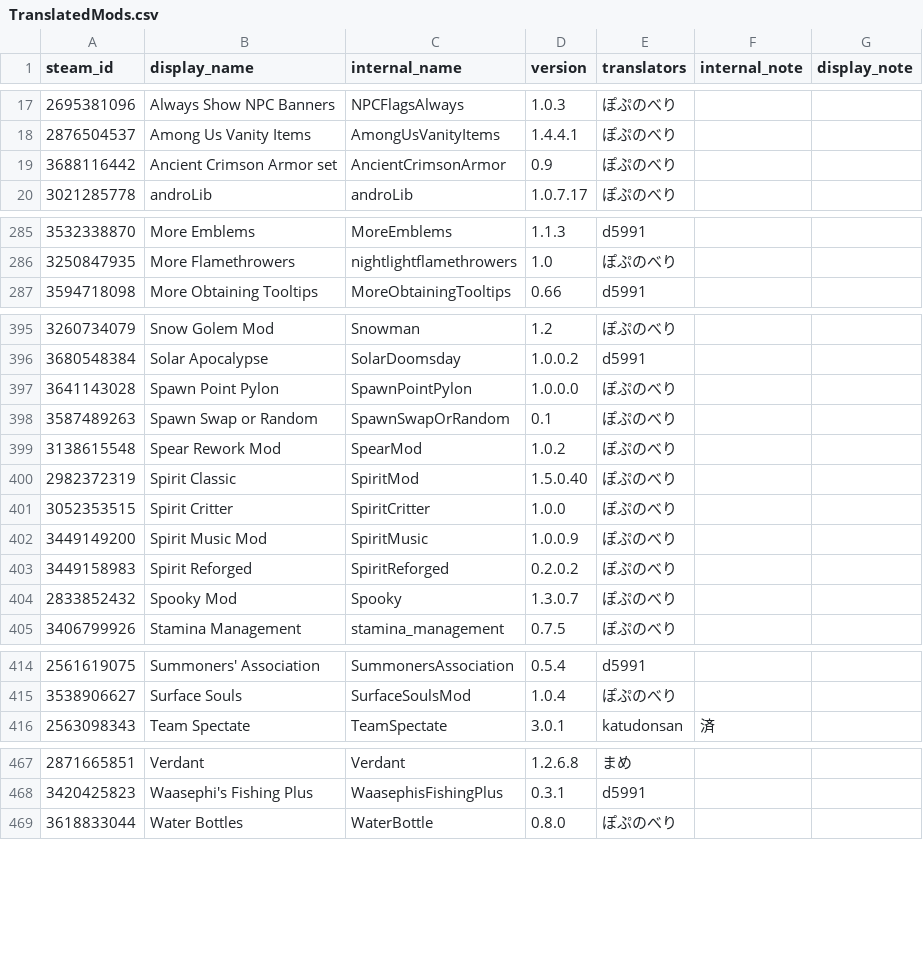
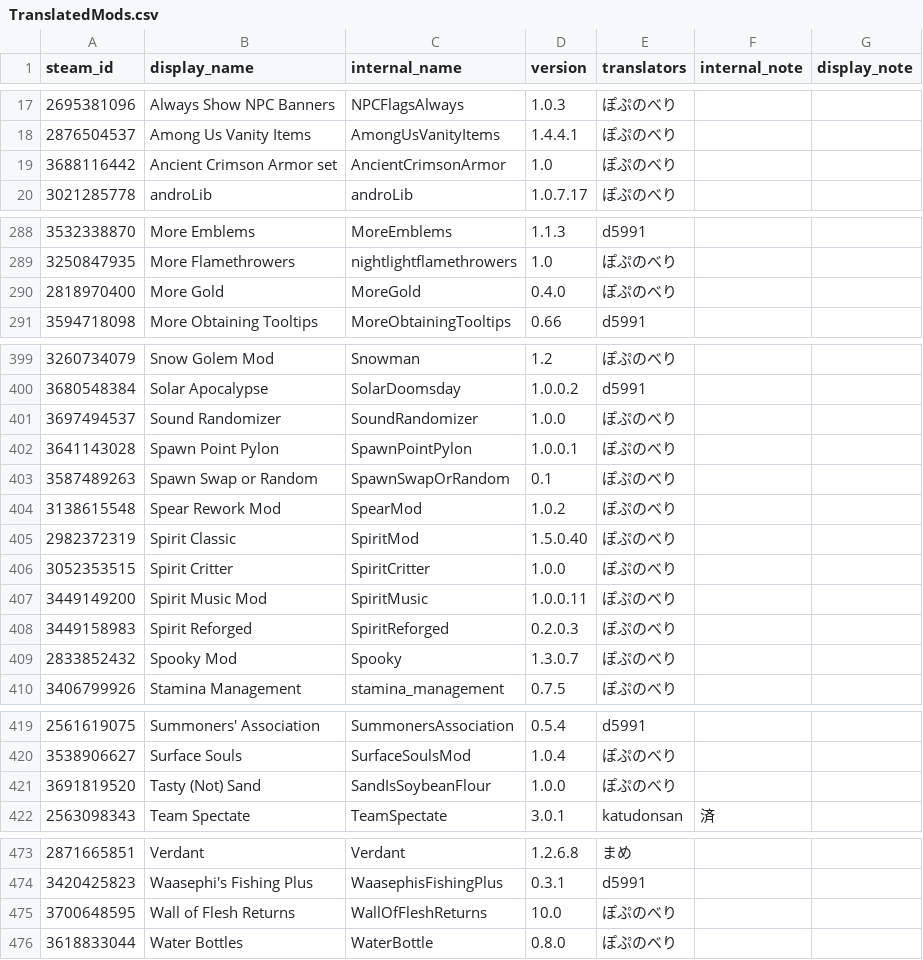
Before and after one commit to Taccom368/TMLHonyaku, a CSV file: TranslatedMods.csv, drawn as a sheet; only a part is shown, gaps mark what is left out; the diff covers the shown part only.

```diff
--- a/TranslatedMods.csv
+++ b/TranslatedMods.csv
@@ -18,3 +18,3 @@ steam_id,display_name,internal_name,version,translators,internal_note,display_no
 2876504537,Among Us Vanity Items,AmongUsVanityItems,1.4.4.1,ぽぷのべり,,
-3688116442,Ancient Crimson Armor set,AncientCrimsonArmor,0.9,ぽぷのべり,,
+3688116442,Ancient Crimson Armor set,AncientCrimsonArmor,1.0,ぽぷのべり,,
 3021285778,androLib,androLib,1.0.7.17,ぽぷのべり,,
@@ -286,2 +289,3 @@ steam_id,display_name,internal_name,version,translators,internal_note,display_no
 3250847935,More Flamethrowers,nightlightflamethrowers,1.0,ぽぷのべり,,
+2818970400,More Gold,MoreGold,0.4.0,ぽぷのべり,,
 3594718098,More Obtaining Tooltips,MoreObtainingTooltips,0.66,d5991,,
@@ -396,3 +400,4 @@ steam_id,display_name,internal_name,version,translators,internal_note,display_no
 3680548384,Solar Apocalypse,SolarDoomsday,1.0.0.2,d5991,,
-3641143028,Spawn Point Pylon,SpawnPointPylon,1.0.0.0,ぽぷのべり,,
+3697494537,Sound Randomizer,SoundRandomizer,1.0.0,ぽぷのべり,,
+3641143028,Spawn Point Pylon,SpawnPointPylon,1.0.0.1,ぽぷのべり,,
 3587489263,Spawn Swap or Random,SpawnSwapOrRandom,0.1,ぽぷのべり,,
@@ -401,4 +406,4 @@ steam_id,display_name,internal_name,version,translators,internal_note,display_no
 3052353515,Spirit Critter,SpiritCritter,1.0.0,ぽぷのべり,,
-3449149200,Spirit Music Mod,SpiritMusic,1.0.0.9,ぽぷのべり,,
-3449158983,Spirit Reforged,SpiritReforged,0.2.0.2,ぽぷのべり,,
+3449149200,Spirit Music Mod,SpiritMusic,1.0.0.11,ぽぷのべり,,
+3449158983,Spirit Reforged,SpiritReforged,0.2.0.3,ぽぷのべり,,
 2833852432,Spooky Mod,Spooky,1.3.0.7,ぽぷのべり,,
@@ -415,2 +420,3 @@ steam_id,display_name,internal_name,version,translators,internal_note,display_no
 3538906627,Surface Souls,SurfaceSoulsMod,1.0.4,ぽぷのべり,,
+3691819520,Tasty (Not) Sand,SandIsSoybeanFlour,1.0.0,ぽぷのべり,,
 2563098343,Team Spectate,TeamSpectate,3.0.1,katudonsan,済,
@@ -468,2 +474,3 @@ steam_id,display_name,internal_name,version,translators,internal_note,display_no
 3420425823,Waasephi's Fishing Plus,WaasephisFishingPlus,0.3.1,d5991,,
+3700648595,Wall of Flesh Returns,WallOfFleshReturns,10.0,ぽぷのべり,,
 3618833044,Water Bottles,WaterBottle,0.8.0,ぽぷのべり,,
```
Also changed, not shown: 5 added rows, 2 removed rows and 7 edited cells elsewhere in this file, 15 other files.
